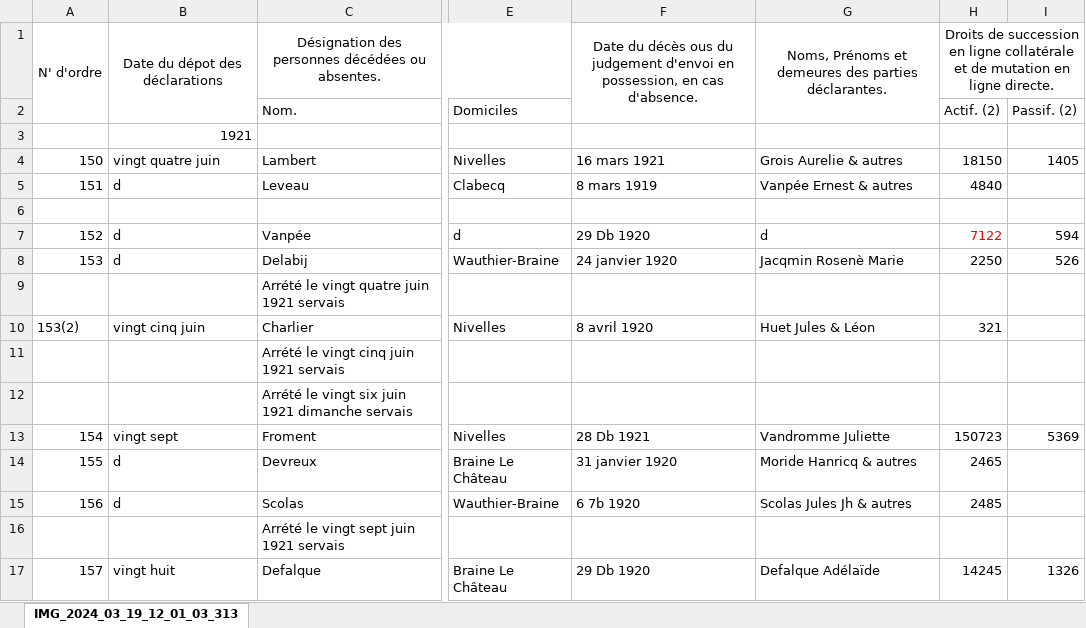
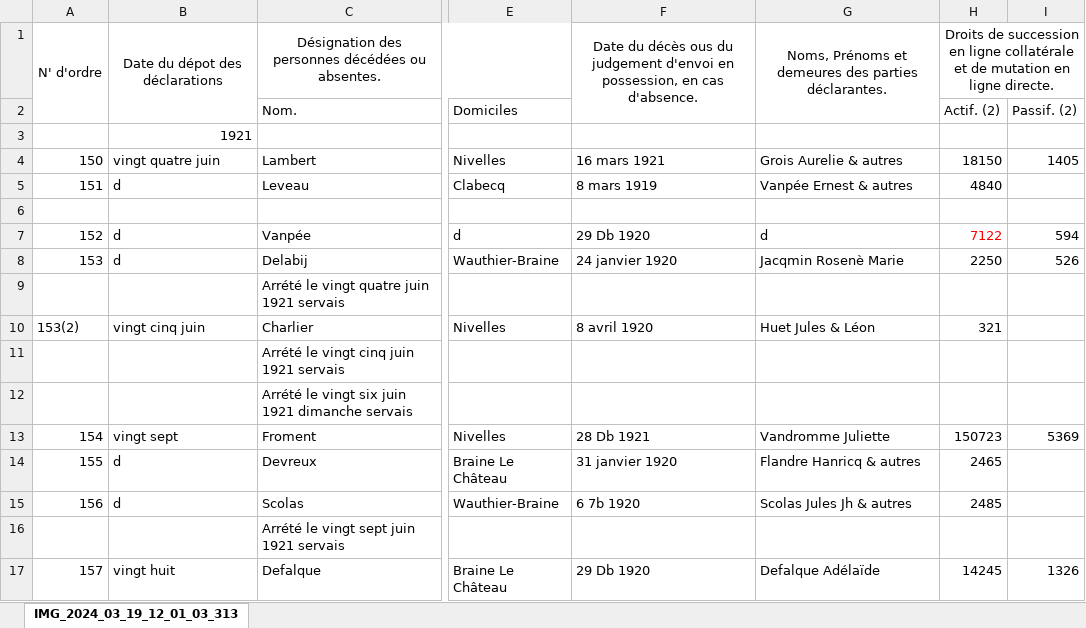
Before and after one commit to jbaudru/llm-ocr-htr-historical-text-recognition, an Excel workbook: data/transcriptions/transcription_ex6.xlsx, sheet IMG_2024_03_19_12_01_03_313, drawn as a sheet; only a part is shown, gaps mark what is left out; values as stored, in another font and other column widths than the file's, no borders; the diff names each change by its address in the sheet, - before the commit and + after, or states it on an @@ line.

```diff
--- a/data/transcriptions/transcription_ex6.xlsx (sheet IMG_2024_03_19_12_01_03_313)
+++ b/data/transcriptions/transcription_ex6.xlsx (sheet IMG_2024_03_19_12_01_03_313)
-G14: Moride Hanricq & autres
+G14: Flandre Hanricq & autres
```
Also changed, not shown: data/transcriptions/transcription_ex1.xlsx, data/transcriptions/transcription_ex10.xlsx, 26 other files.
